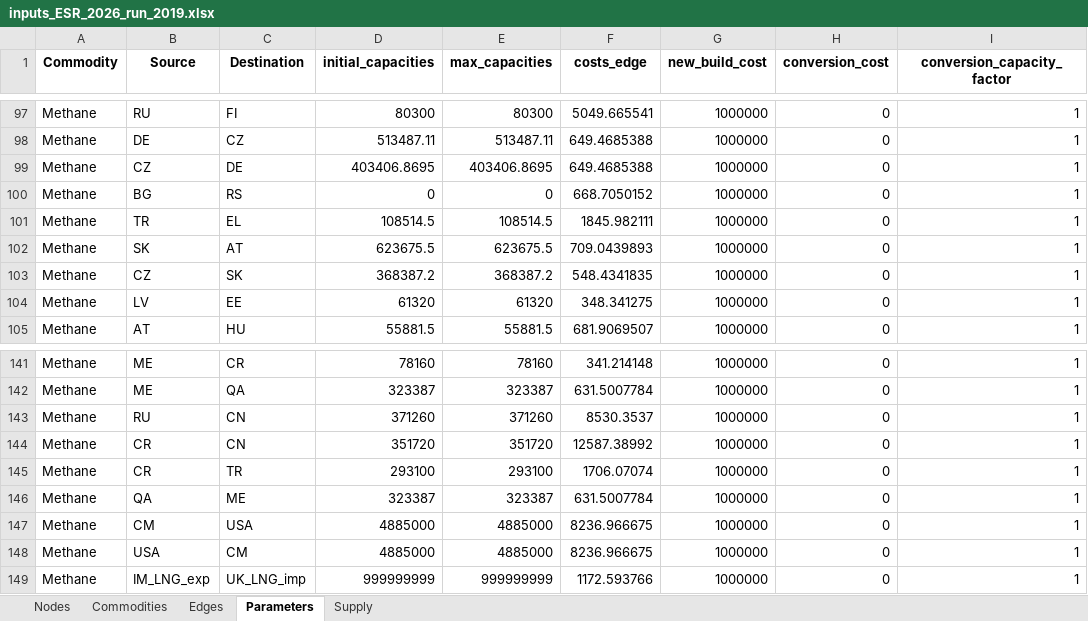
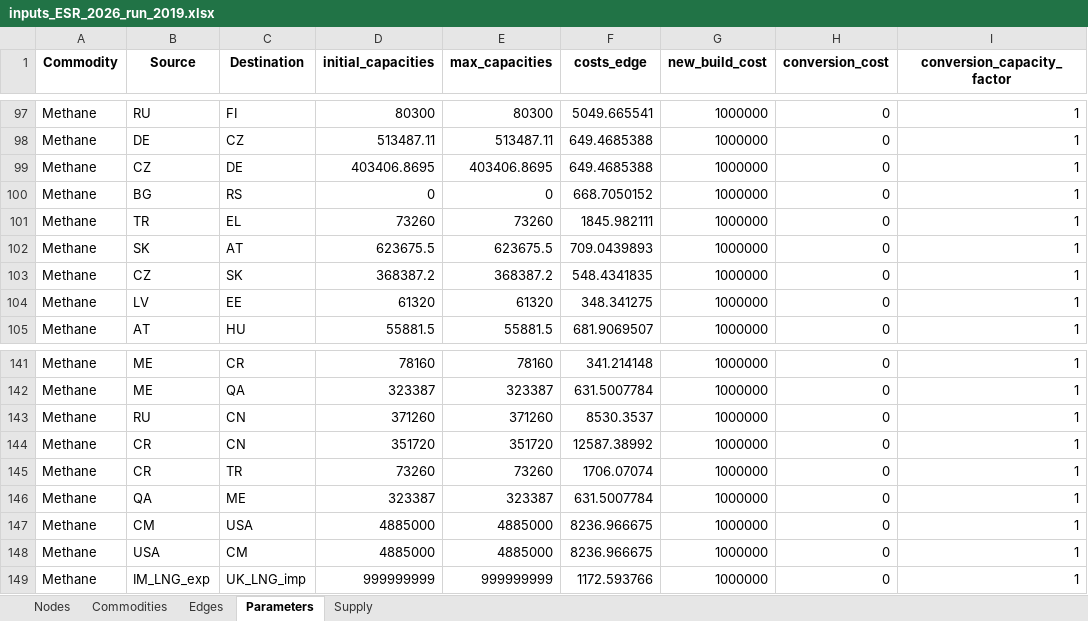
Before and after one commit to CSEI-EU/gas_infrastructure_model, an Excel workbook: 01_data/01_input_data/02_processed/02_paper_ESR/inputs_ESR_2026_run_2019.xlsx, sheet Parameters, drawn as a sheet; only a part is shown, gaps mark what is left out; values as stored, in another font and other column widths than the file's, no borders; the diff names each change by its address in the sheet, - before the commit and + after, or states it on an @@ line.

Commit message:
bug fix and data update for 2019 pipeline capacities

```diff
--- a/01_data/01_input_data/02_processed/02_paper_ESR/inputs_ESR_2026_run_2019.xlsx (sheet Parameters)
+++ b/01_data/01_input_data/02_processed/02_paper_ESR/inputs_ESR_2026_run_2019.xlsx (sheet Parameters)
-D101 (initial_capacities): 108514.5
+D101 (initial_capacities): 73260
-E101 (max_capacities): 108514.5
+E101 (max_capacities): 73260
-D145 (initial_capacities): 293100
+D145 (initial_capacities): 73260
-E145 (max_capacities): 293100
+E145 (max_capacities): 73260
```
Also changed, not shown: 1 other file.
